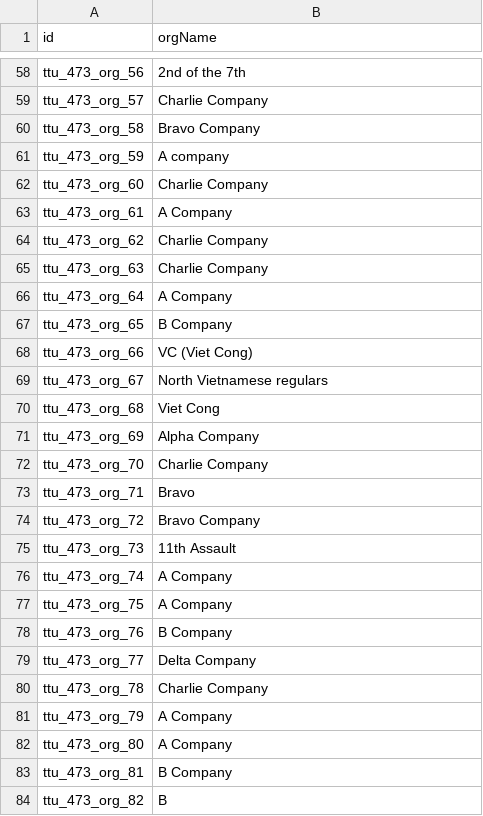
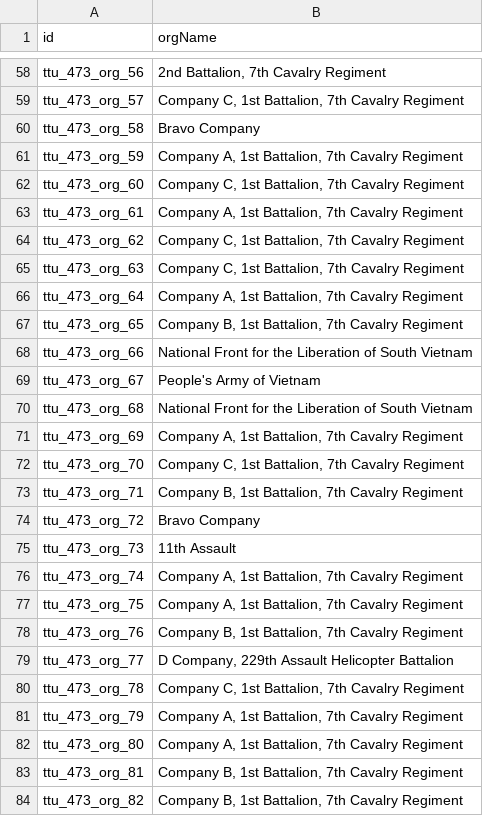
Before and after one commit to Dartmouth-Digital-History-Initiative/VNCA-Encoding, a TSV file: tsv/0473_jennings_george_orgs.tsv, drawn as a sheet; only a part is shown, gaps mark what is left out; the diff covers the shown part only; the diff names each change by its address in the sheet, - before the commit and + after, or states it on an @@ line.

```diff
--- a/tsv/0473_jennings_george_orgs.tsv
+++ b/tsv/0473_jennings_george_orgs.tsv
-B58 (orgName): 2nd of the 7th
+B58 (orgName): 2nd Battalion, 7th Cavalry Regiment
-B59 (orgName): Charlie Company
+B59 (orgName): Company C, 1st Battalion, 7th Cavalry Regiment
-B61 (orgName): A company
+B61 (orgName): Company A, 1st Battalion, 7th Cavalry Regiment
-B62 (orgName): Charlie Company
+B62 (orgName): Company C, 1st Battalion, 7th Cavalry Regiment
-B63 (orgName): A Company
+B63 (orgName): Company A, 1st Battalion, 7th Cavalry Regiment
-B64:B65 (orgName): Charlie Company
+B64:B65 (orgName): Company C, 1st Battalion, 7th Cavalry Regiment
-B66 (orgName): A Company
+B66 (orgName): Company A, 1st Battalion, 7th Cavalry Regiment
-B67 (orgName): B Company
+B67 (orgName): Company B, 1st Battalion, 7th Cavalry Regiment
-B68 (orgName): VC (Viet Cong)
+B68 (orgName): National Front for the Liberation of South Vietnam
-B69 (orgName): North Vietnamese regulars
+B69 (orgName): People's Army of Vietnam
-B70 (orgName): Viet Cong
+B70 (orgName): National Front for the Liberation of South Vietnam
-B71 (orgName): Alpha Company
+B71 (orgName): Company A, 1st Battalion, 7th Cavalry Regiment
-B72 (orgName): Charlie Company
+B72 (orgName): Company C, 1st Battalion, 7th Cavalry Regiment
-B73 (orgName): Bravo
+B73 (orgName): Company B, 1st Battalion, 7th Cavalry Regiment
-B76:B77 (orgName): A Company
+B76:B77 (orgName): Company A, 1st Battalion, 7th Cavalry Regiment
-B78 (orgName): B Company
+B78 (orgName): Company B, 1st Battalion, 7th Cavalry Regiment
-B79 (orgName): Delta Company
+B79 (orgName): D Company, 229th Assault Helicopter Battalion
-B80 (orgName): Charlie Company
+B80 (orgName): Company C, 1st Battalion, 7th Cavalry Regiment
-B81:B82 (orgName): A Company
+B81:B82 (orgName): Company A, 1st Battalion, 7th Cavalry Regiment
-B83 (orgName): B Company
+B83 (orgName): Company B, 1st Battalion, 7th Cavalry Regiment
-B84 (orgName): B
+B84 (orgName): Company B, 1st Battalion, 7th Cavalry Regiment
```
Also changed, not shown: 58 edited cells elsewhere in this file.
